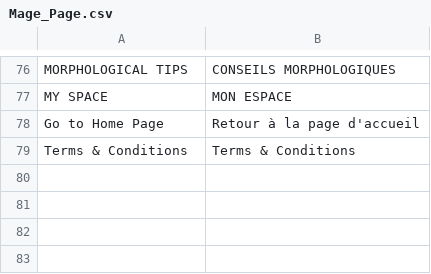
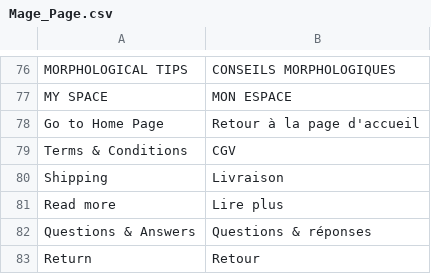
Before and after one commit to bellsaladin/MangetoProject_Lehaweb, a CSV file: app/locale/fr_FR/Mage_Page.csv, drawn as a sheet; only a part is shown, gaps mark what is left out.

```diff
--- a/app/locale/fr_FR/Mage_Page.csv
+++ b/app/locale/fr_FR/Mage_Page.csv
@@ -78,2 +78,6 @@
 "Go to Home Page","Retour à la page d'accueil"
-"Terms & Conditions","Terms & Conditions"
+"Terms & Conditions","CGV"
+"Shipping","Livraison"
+"Read more","Lire plus"
+"Questions & Answers","Questions & réponses"
+"Return","Retour"
```
Also changed, not shown: 55 other files.
